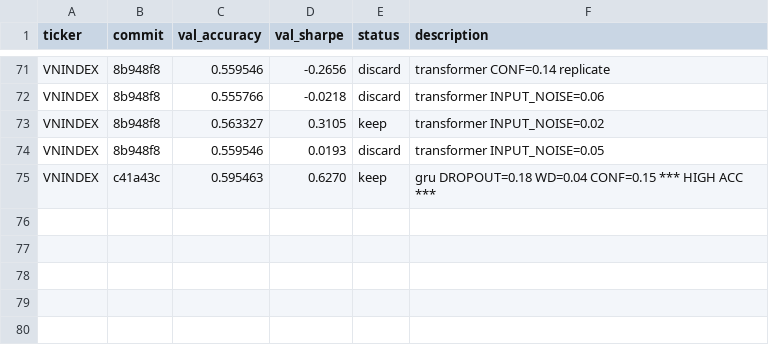
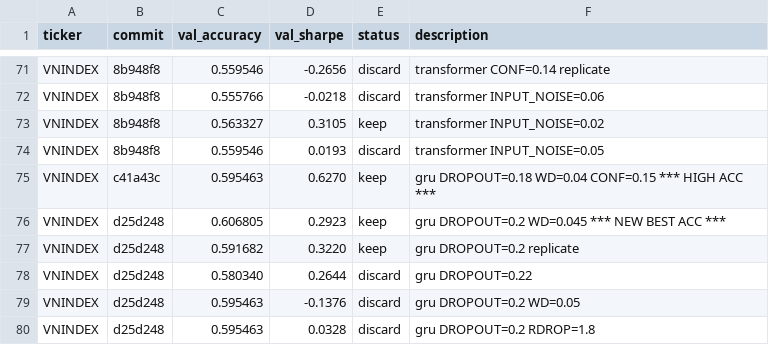
Before and after one commit to shironeko2707/financex, a TSV file: results.tsv, drawn as a sheet; only a part is shown, gaps mark what is left out; the diff names each change by its address in the sheet, - before the commit and + after, or states it on an @@ line.

Commit message:
batch 17: GRU DROPOUT=0.2 NEW BEST acc=0.6068

```diff
--- a/results.tsv
+++ b/results.tsv
+row 76: VNINDEX | d25d248 | 0.606805 | 0.2923 | keep | gru DROPOUT=0.2 WD=0.045 *** NEW BEST ACC ***
+row 77: VNINDEX | d25d248 | 0.591682 | 0.3220 | keep | gru DROPOUT=0.2 replicate
+row 78: VNINDEX | d25d248 | 0.580340 | 0.2644 | discard | gru DROPOUT=0.22
+row 79: VNINDEX | d25d248 | 0.595463 | -0.1376 | discard | gru DROPOUT=0.2 WD=0.05
+row 80: VNINDEX | d25d248 | 0.595463 | 0.0328 | discard | gru DROPOUT=0.2 RDROP=1.8
```
Also changed, not shown: 2 other files.
